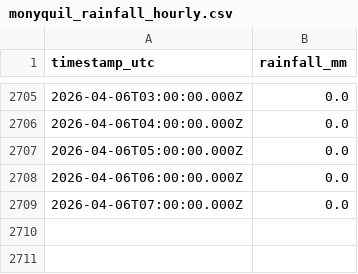
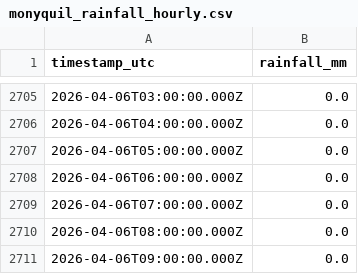
Before and after one commit to machriescrape-sys/river-level-monitor, a CSV file: monyquil_rainfall_hourly.csv, drawn as a sheet; only a part is shown, gaps mark what is left out; the diff names each change by its address in the sheet, - before the commit and + after, or states it on an @@ line.

```diff
--- a/monyquil_rainfall_hourly.csv
+++ b/monyquil_rainfall_hourly.csv
+row 2710: 2026-04-06T08:00:00.000Z | 0.0
+row 2711: 2026-04-06T09:00:00.000Z | 0.0
```
